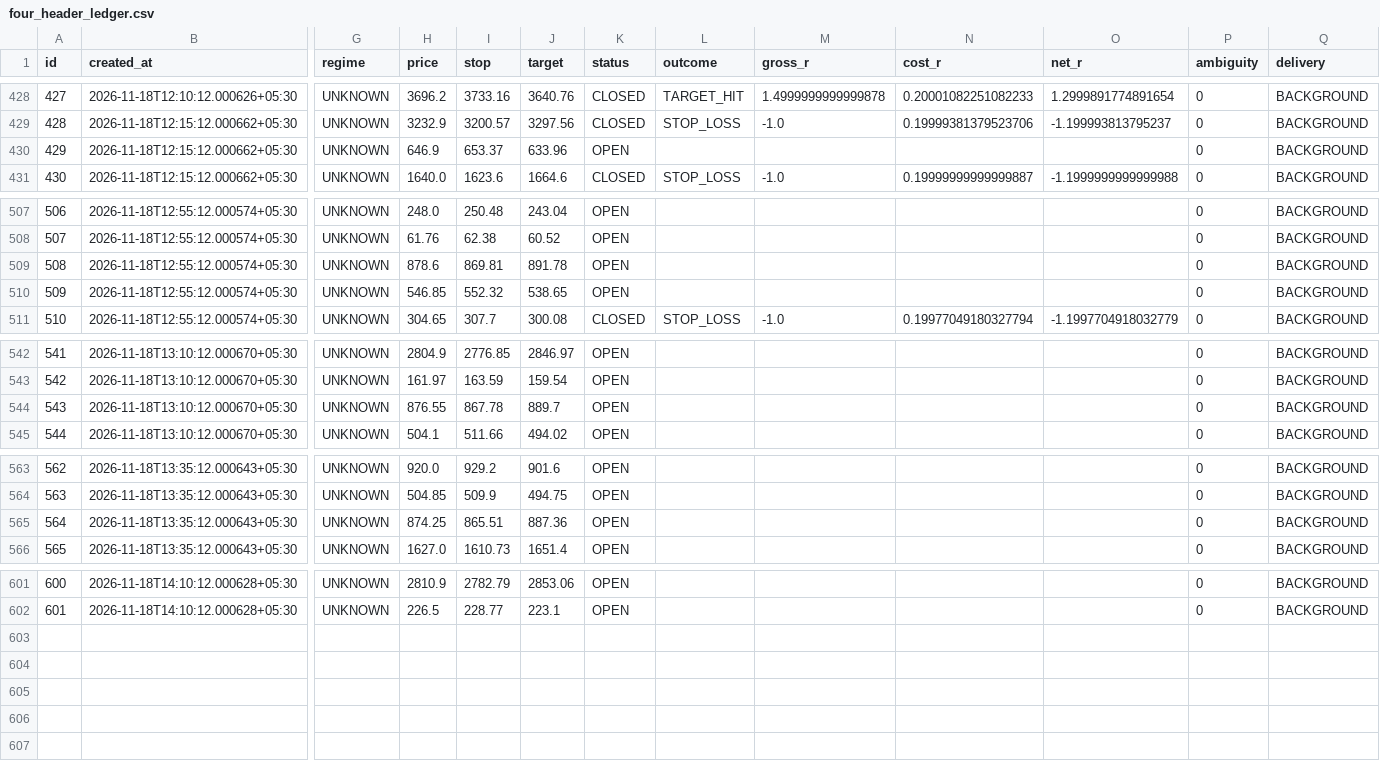
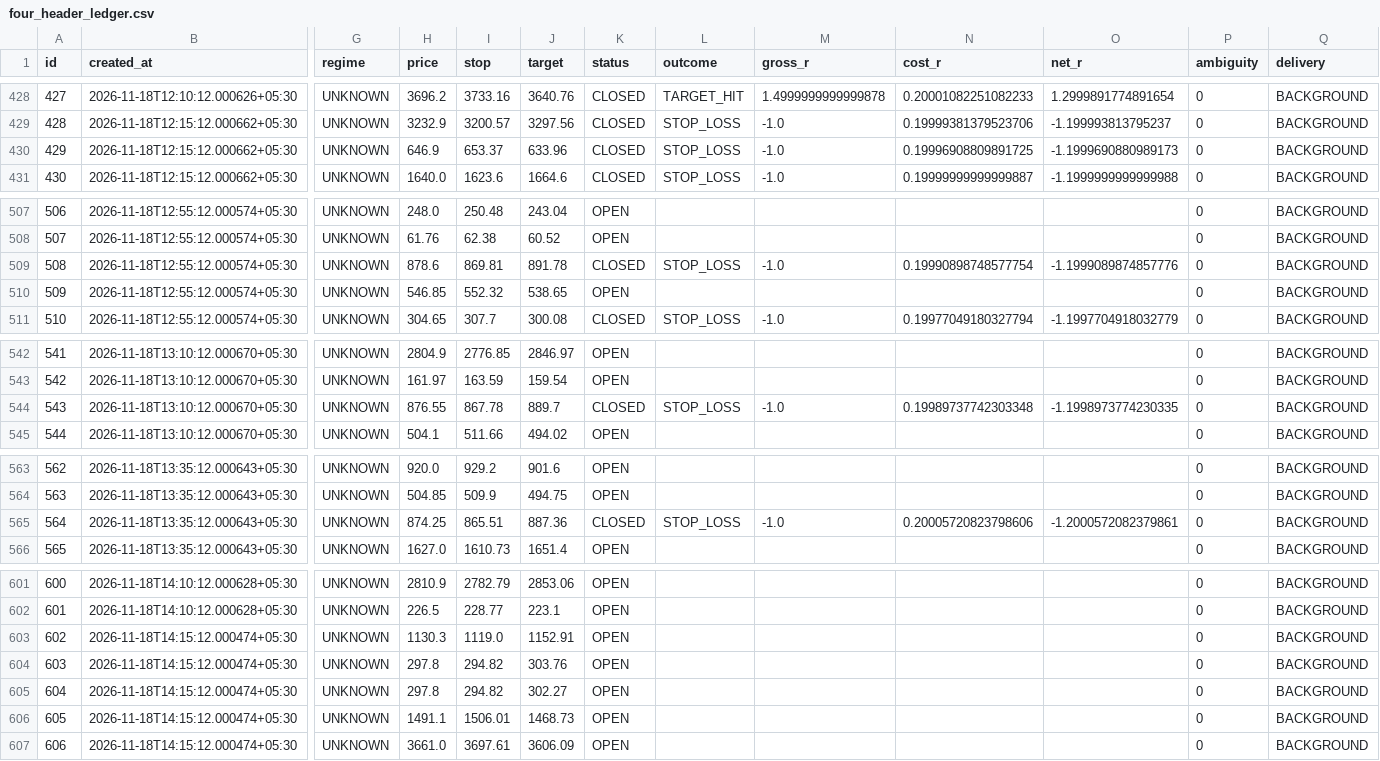
Before and after one commit to mahakalstay-coder/bharat-intraday-scout, a CSV file: reports/four_header_ledger.csv, drawn as a sheet; only a part is shown, gaps mark what is left out; rows hold the shown columns only; the diff names each change by its address in the sheet, - before the commit and + after, or states it on an @@ line.

```diff
--- a/reports/four_header_ledger.csv
+++ b/reports/four_header_ledger.csv
-K430 (status): OPEN
+K430 (status): CLOSED
-L430 (outcome): (empty)
+L430 (outcome): STOP_LOSS
-M430 (gross_r): (empty)
+M430 (gross_r): -1.0
-N430 (cost_r): (empty)
+N430 (cost_r): 0.19996908809891725
-O430 (net_r): (empty)
+O430 (net_r): -1.1999690880989173
-K509 (status): OPEN
+K509 (status): CLOSED
-L509 (outcome): (empty)
+L509 (outcome): STOP_LOSS
-M509 (gross_r): (empty)
+M509 (gross_r): -1.0
-N509 (cost_r): (empty)
+N509 (cost_r): 0.19990898748577754
-O509 (net_r): (empty)
+O509 (net_r): -1.1999089874857776
-K544 (status): OPEN
+K544 (status): CLOSED
-L544 (outcome): (empty)
+L544 (outcome): STOP_LOSS
-M544 (gross_r): (empty)
+M544 (gross_r): -1.0
-N544 (cost_r): (empty)
+N544 (cost_r): 0.19989737742303348
-O544 (net_r): (empty)
+O544 (net_r): -1.1998973774230335
-K565 (status): OPEN
+K565 (status): CLOSED
-L565 (outcome): (empty)
+L565 (outcome): STOP_LOSS
-M565 (gross_r): (empty)
+M565 (gross_r): -1.0
-N565 (cost_r): (empty)
+N565 (cost_r): 0.20005720823798606
-O565 (net_r): (empty)
+O565 (net_r): -1.2000572082379861
+row 603: 602 | 2026-11-18T14:15:12.000474+05:30 | UNKNOWN | 1130.3 | 1119.0 | 1152.91 | OPEN |  |  |  |  | 0 | BACKGROUND
+row 604: 603 | 2026-11-18T14:15:12.000474+05:30 | UNKNOWN | 297.8 | 294.82 | 303.76 | OPEN |  |  |  |  | 0 | BACKGROUND
+row 605: 604 | 2026-11-18T14:15:12.000474+05:30 | UNKNOWN | 297.8 | 294.82 | 302.27 | OPEN |  |  |  |  | 0 | BACKGROUND
+row 606: 605 | 2026-11-18T14:15:12.000474+05:30 | UNKNOWN | 1491.1 | 1506.01 | 1468.73 | OPEN |  |  |  |  | 0 | BACKGROUND
+row 607: 606 | 2026-11-18T14:15:12.000474+05:30 | UNKNOWN | 3661.0 | 3697.61 | 3606.09 | OPEN |  |  |  |  | 0 | BACKGROUND
```
Also changed, not shown: 5 other files.
